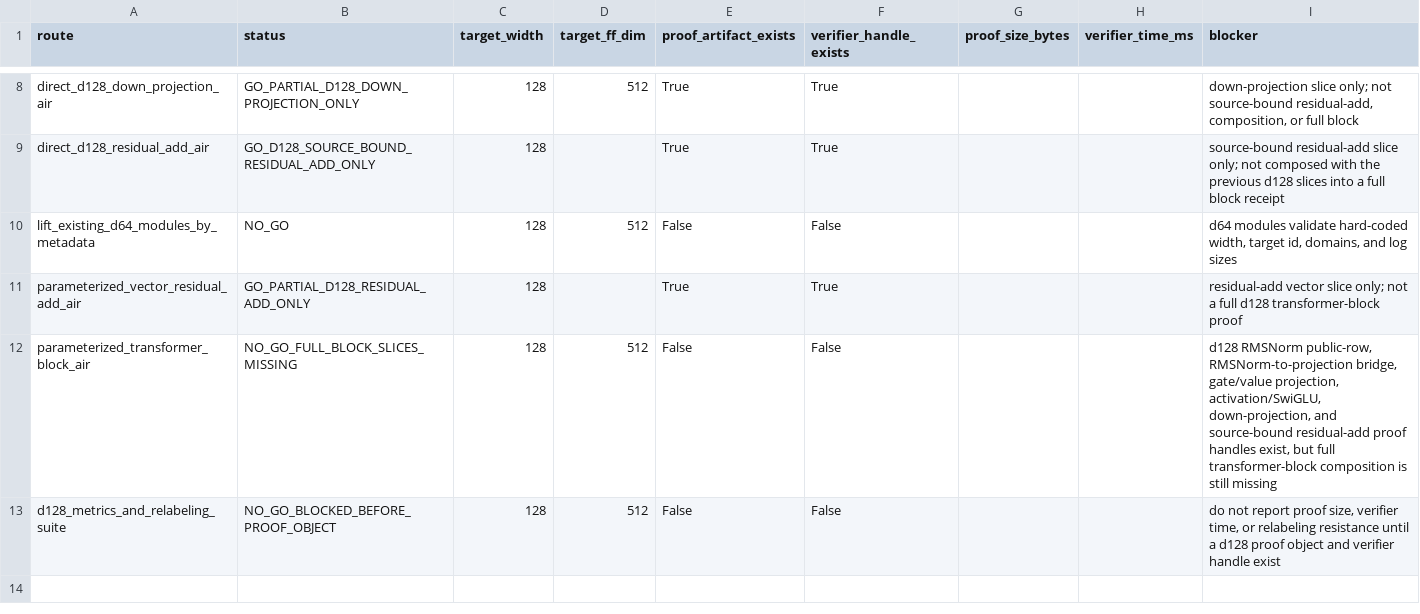
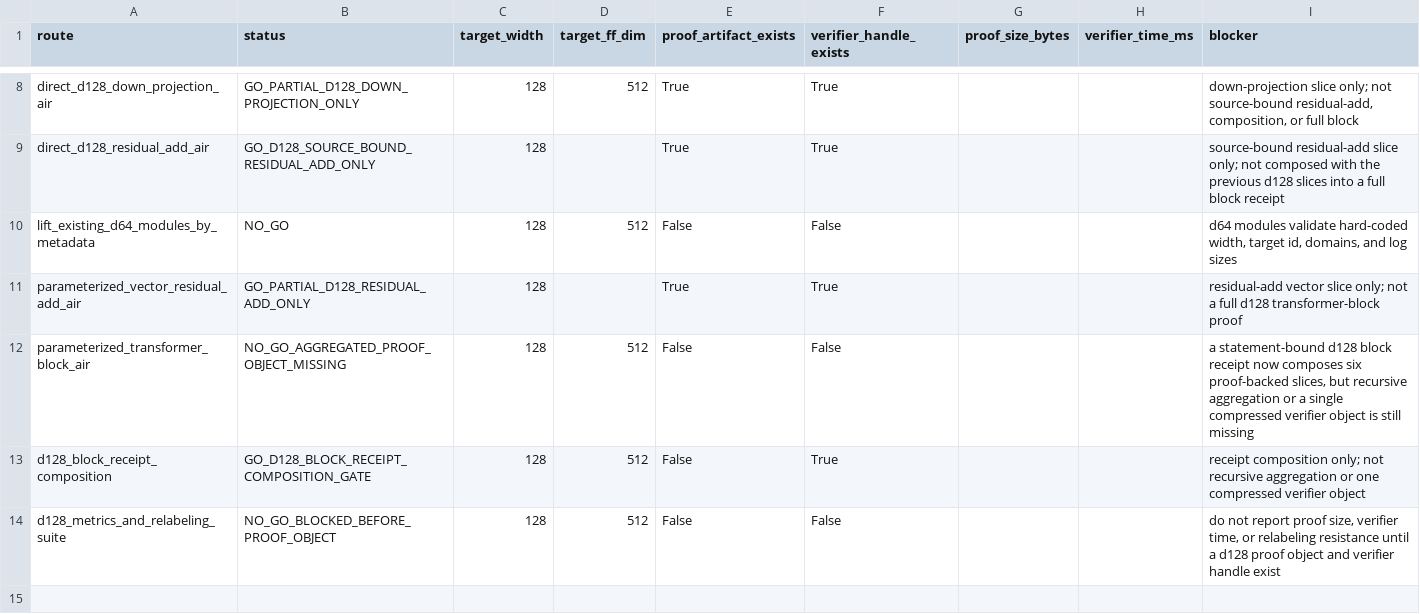
Before and after one commit to omarespejel/llm-provable-computer, a TSV file: docs/engineering/evidence/zkai-d128-proof-artifact-backend-spike-2026-05.tsv, drawn as a sheet; only a part is shown, gaps mark what is left out.

Commit message:
Add d128 block receipt composition gate

```diff
--- a/docs/engineering/evidence/zkai-d128-proof-artifact-backend-spike-2026-05.tsv
+++ b/docs/engineering/evidence/zkai-d128-proof-artifact-backend-spike-2026-05.tsv
@@ -11,3 +11,4 @@ lift_existing_d64_modules_by_metadata	NO_GO	128	512	False	False			d64 modules va
 parameterized_vector_residual_add_air	GO_PARTIAL_D128_RESIDUAL_ADD_ONLY	128		True	True			residual-add vector slice only; not a full d128 transformer-block proof
-parameterized_transformer_block_air	NO_GO_FULL_BLOCK_SLICES_MISSING	128	512	False	False			d128 RMSNorm public-row, RMSNorm-to-projection bridge, gate/value projection, activation/SwiGLU, down-projection, and source-bound residual-add proof handles exist, but full transformer-block composition is still missing
+parameterized_transformer_block_air	NO_GO_AGGREGATED_PROOF_OBJECT_MISSING	128	512	False	False			a statement-bound d128 block receipt now composes six proof-backed slices, but recursive aggregation or a single compressed verifier object is still missing
+d128_block_receipt_composition	GO_D128_BLOCK_RECEIPT_COMPOSITION_GATE	128	512	False	True			receipt composition only; not recursive aggregation or one compressed verifier object
 d128_metrics_and_relabeling_suite	NO_GO_BLOCKED_BEFORE_PROOF_OBJECT	128	512	False	False			do not report proof size, verifier time, or relabeling resistance until a d128 proof object and verifier handle exist
```
Also changed, not shown: 18 other files.
